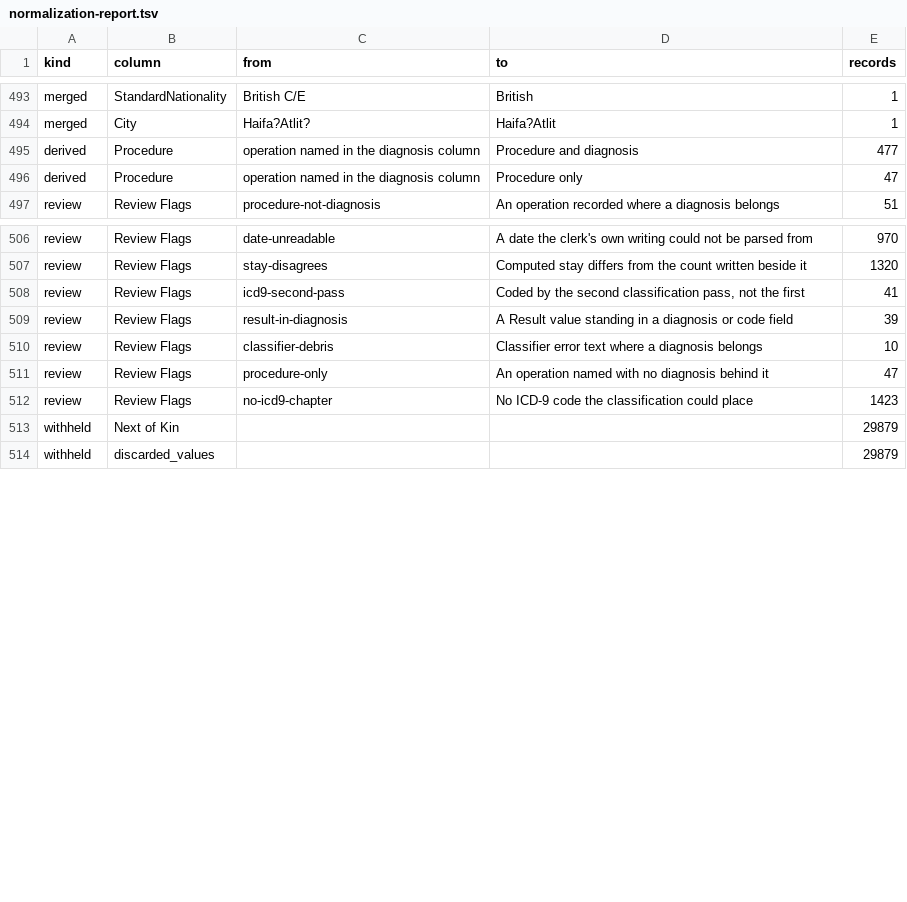
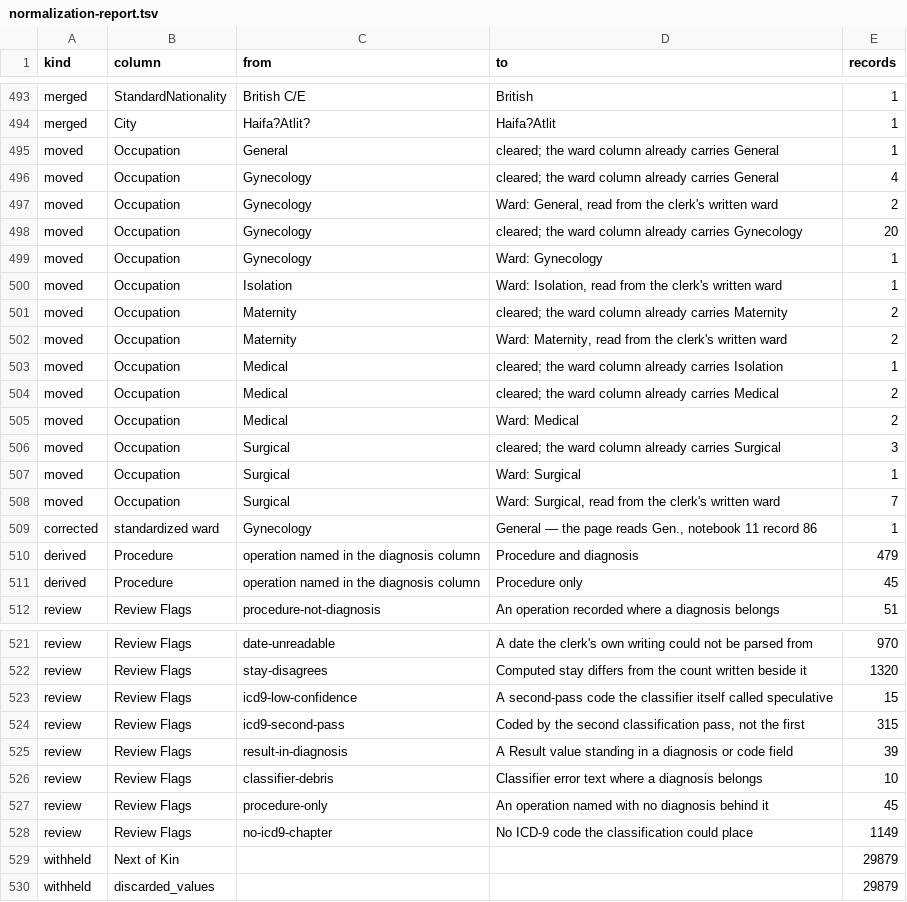
Before and after one commit to sinairusinek/Hospital-Registers, a TSV file: data/public/normalization-report.tsv, drawn as a sheet; only a part is shown, gaps mark what is left out; the diff covers the shown part only.

```diff
--- a/data/public/normalization-report.tsv
+++ b/data/public/normalization-report.tsv
@@ -494,4 +494,19 @@ merged	StandardNationality	British C/E	British	1
 merged	City	Haifa?Atlit?	Haifa?Atlit	1
-derived	Procedure	operation named in the diagnosis column	Procedure and diagnosis	477
-derived	Procedure	operation named in the diagnosis column	Procedure only	47
+moved	Occupation	General	cleared; the ward column already carries General	1
+moved	Occupation	Gynecology	cleared; the ward column already carries General	4
+moved	Occupation	Gynecology	Ward: General, read from the clerk's written ward	2
+moved	Occupation	Gynecology	cleared; the ward column already carries Gynecology	20
+moved	Occupation	Gynecology	Ward: Gynecology	1
+moved	Occupation	Isolation	Ward: Isolation, read from the clerk's written ward	1
+moved	Occupation	Maternity	cleared; the ward column already carries Maternity	2
+moved	Occupation	Maternity	Ward: Maternity, read from the clerk's written ward	2
+moved	Occupation	Medical	cleared; the ward column already carries Isolation	1
+moved	Occupation	Medical	cleared; the ward column already carries Medical	2
+moved	Occupation	Medical	Ward: Medical	2
+moved	Occupation	Surgical	cleared; the ward column already carries Surgical	3
+moved	Occupation	Surgical	Ward: Surgical	1
+moved	Occupation	Surgical	Ward: Surgical, read from the clerk's written ward	7
+corrected	standardized ward	Gynecology	General — the page reads Gen., notebook 11 record 86	1
+derived	Procedure	operation named in the diagnosis column	Procedure and diagnosis	479
+derived	Procedure	operation named in the diagnosis column	Procedure only	45
 review	Review Flags	procedure-not-diagnosis	An operation recorded where a diagnosis belongs	51
@@ -507,7 +522,8 @@ review	Review Flags	date-unreadable	A date the clerk's own writing could not be
 review	Review Flags	stay-disagrees	Computed stay differs from the count written beside it	1320
-review	Review Flags	icd9-second-pass	Coded by the second classification pass, not the first	41
+review	Review Flags	icd9-low-confidence	A second-pass code the classifier itself called speculative	15
+review	Review Flags	icd9-second-pass	Coded by the second classification pass, not the first	315
 review	Review Flags	result-in-diagnosis	A Result value standing in a diagnosis or code field	39
 review	Review Flags	classifier-debris	Classifier error text where a diagnosis belongs	10
-review	Review Flags	procedure-only	An operation named with no diagnosis behind it	47
-review	Review Flags	no-icd9-chapter	No ICD-9 code the classification could place	1423
+review	Review Flags	procedure-only	An operation named with no diagnosis behind it	45
+review	Review Flags	no-icd9-chapter	No ICD-9 code the classification could place	1149
 withheld	Next of Kin			29879
```
Also changed, not shown: 1 added row, 1 removed row and 17 edited cells elsewhere in this file, 5 other files.
